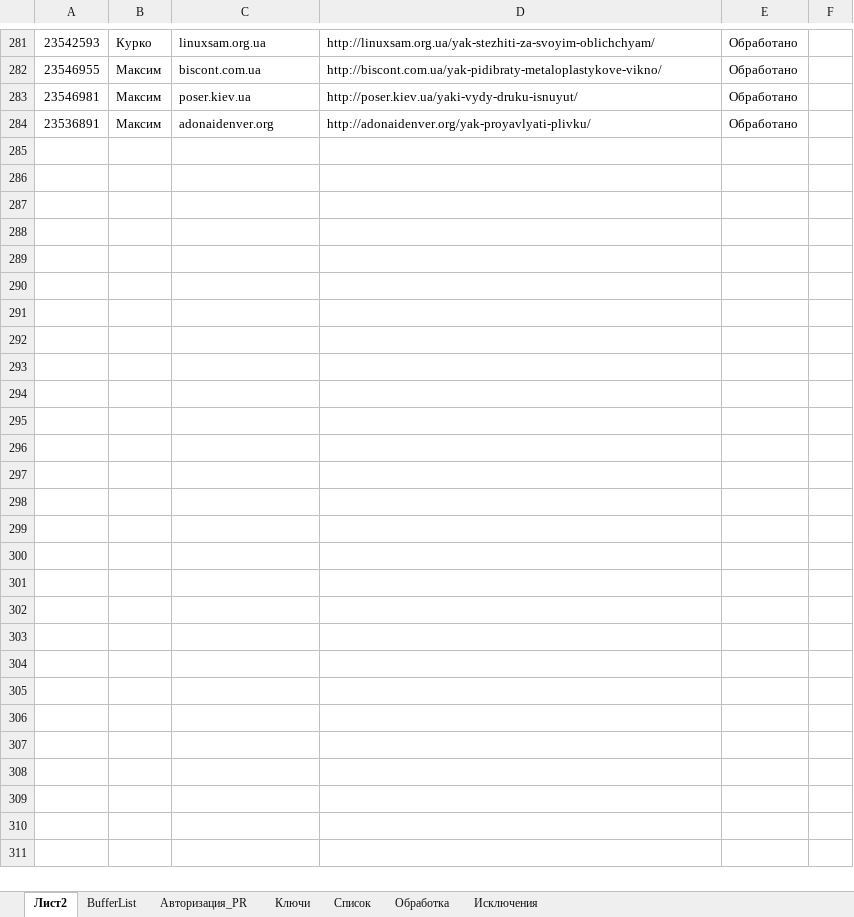
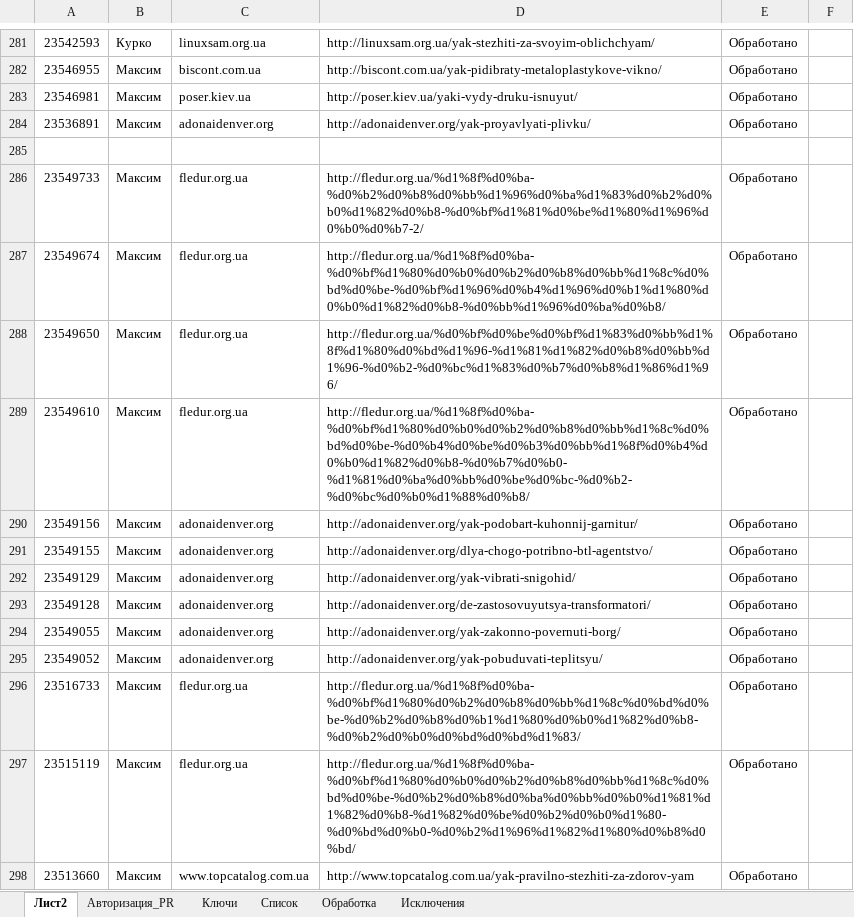
Before and after one commit to Goodron1981/MyMacros-master, an Excel workbook: Test.xlsm, sheet Лист2, drawn as a sheet; only a part is shown, gaps mark what is left out; values as stored, in another font and other column widths than the file's, no borders; the diff names each change by its address in the sheet, - before the commit and + after, or states it on an @@ line.

```diff
--- a/Test.xlsm (sheet Лист2)
+++ b/Test.xlsm (sheet Лист2)
@@ sheet tab hidden: BufferList @@
+row 285: (empty)
+row 286: 23549733 | Максим | fledur.org.ua | http://fledur.org.ua/%d1%8f%d0%ba-%d0%b2%d0%b8%d0%bb%d1%96%d0%ba%d1%83%d0%b2%d0%b0%d1%82%d0%b8-%d0%bf%d1%81%d0%be%d1%80%d1%96%d0%b0%d0%b7-2/ | Обработано
+row 287: 23549674 | Максим | fledur.org.ua | http://fledur.org.ua/%d1%8f%d0%ba-%d0%bf%d1%80%d0%b0%d0%b2%d0%b8%d0%bb%d1%8c%d0%bd%d0%be-%d0%bf%d1%96%d0%b4%d1%96%d0%b1%d1%80%d0%b0%d1%82%d0%b8-%d0%bb%d1%96%d0%ba%d0%b8/ | Обработано
+row 288: 23549650 | Максим | fledur.org.ua | http://fledur.org.ua/%d0%bf%d0%be%d0%bf%d1%83%d0%bb%d1%8f%d1%80%d0%bd%d1%96-%d1%81%d1%82%d0%b8%d0%bb%d1%96-%d0%b2-%d0%bc%d1%83%d0%b7%d0%b8%d1%86%d1%96/ | Обработано
+row 289: 23549610 | Максим | fledur.org.ua | http://fledur.org.ua/%d1%8f%d0%ba-%d0%bf%d1%80%d0%b0%d0%b2%d0%b8%d0%bb%d1%8c%d0%bd%d0%be-%d0%b4%d0%be%d0%b3%d0%bb%d1%8f%d0%b4%d0%b0%d1%82%d0%b8-%d0%b7%d0%b0-%d1%81%d0%ba%d0%bb%d0%be%d0%bc-%d0%b2-%d0%bc%d0%b0%d1%88%d0%b8/ | Обработано
+row 290: 23549156 | Максим | adonaidenver.org | http://adonaidenver.org/yak-podobart-kuhonnij-garnitur/ | Обработано
+row 291: 23549155 | Максим | adonaidenver.org | http://adonaidenver.org/dlya-chogo-potribno-btl-agentstvo/ | Обработано
+row 292: 23549129 | Максим | adonaidenver.org | http://adonaidenver.org/yak-vibrati-snigohid/ | Обработано
+row 293: 23549128 | Максим | adonaidenver.org | http://adonaidenver.org/de-zastosovuyutsya-transformatori/ | Обработано
+row 294: 23549055 | Максим | adonaidenver.org | http://adonaidenver.org/yak-zakonno-povernuti-borg/ | Обработано
+row 295: 23549052 | Максим | adonaidenver.org | http://adonaidenver.org/yak-pobuduvati-teplitsyu/ | Обработано
+row 296: 23516733 | Максим | fledur.org.ua | http://fledur.org.ua/%d1%8f%d0%ba-%d0%bf%d1%80%d0%b2%d0%b8%d0%bb%d1%8c%d0%bd%d0%be-%d0%b2%d0%b8%d0%b1%d1%80%d0%b0%d1%82%d0%b8-%d0%b2%d0%b0%d0%bd%d0%bd%d1%83/ | Обработано
+row 297: 23515119 | Максим | fledur.org.ua | http://fledur.org.ua/%d1%8f%d0%ba-%d0%bf%d1%80%d0%b0%d0%b2%d0%b8%d0%bb%d1%8c%d0%bd%d0%be-%d0%b2%d0%b8%d0%ba%d0%bb%d0%b0%d1%81%d1%82%d0%b8-%d1%82%d0%be%d0%b2%d0%b0%d1%80-%d0%bd%d0%b0-%d0%b2%d1%96%d1%82%d1%80%d0%b8%d0%bd/ | Обработано
+row 298: 23513660 | Максим | www.topcatalog.com.ua | http://www.topcatalog.com.ua/yak-pravilno-stezhiti-za-zdorov-yam | Обработано
```
Also changed, not shown: sheet Обработка, sheet Список, sheet Ключи, sheet Авторизация_PR, charts or pictures, 2 other files.
